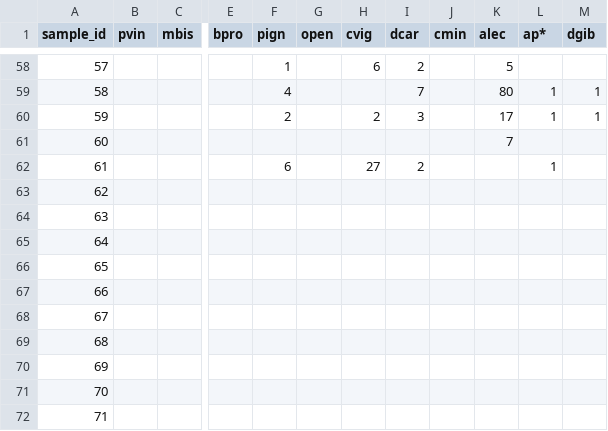
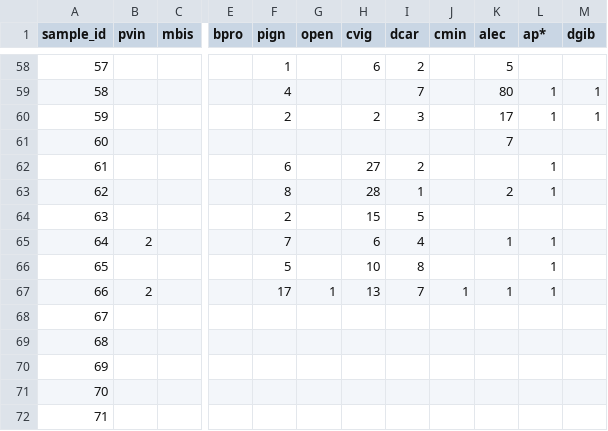
Before and after one commit to BrunaLab/corridor_beetles, a CSV file: corridor_docs/eric_ms_thesis/ms_data/data_raw/beetle_counts.csv, drawn as a sheet; only a part is shown, gaps mark what is left out; the diff names each change by its address in the sheet, - before the commit and + after, or states it on an @@ line.

Commit message:
beetles counted and locations added for 121-144

```diff
--- a/corridor_docs/eric_ms_thesis/ms_data/data_raw/beetle_counts.csv
+++ b/corridor_docs/eric_ms_thesis/ms_data/data_raw/beetle_counts.csv
-F63 (pign): (empty)
+F63 (pign): 8
-H63 (cvig): (empty)
+H63 (cvig): 28
-I63 (dcar): (empty)
+I63 (dcar): 1
-K63 (alec): (empty)
+K63 (alec): 2
-L63 (ap*): (empty)
+L63 (ap*): 1
-F64 (pign): (empty)
+F64 (pign): 2
-H64 (cvig): (empty)
+H64 (cvig): 15
-I64 (dcar): (empty)
+I64 (dcar): 5
-B65 (pvin): (empty)
+B65 (pvin): 2
-F65 (pign): (empty)
+F65 (pign): 7
-H65 (cvig): (empty)
+H65 (cvig): 6
-I65 (dcar): (empty)
+I65 (dcar): 4
-K65 (alec): (empty)
+K65 (alec): 1
-L65:L67 (ap*): (empty)
+L65:L67 (ap*): 1
-F66 (pign): (empty)
+F66 (pign): 5
-H66 (cvig): (empty)
+H66 (cvig): 10
-I66 (dcar): (empty)
+I66 (dcar): 8
-B67 (pvin): (empty)
+B67 (pvin): 2
-F67 (pign): (empty)
+F67 (pign): 17
-G67 (open): (empty)
+G67 (open): 1
-H67 (cvig): (empty)
+H67 (cvig): 13
-I67 (dcar): (empty)
+I67 (dcar): 7
-J67 (cmin): (empty)
+J67 (cmin): 1
-K67 (alec): (empty)
+K67 (alec): 1
```
Also changed, not shown: corridor_docs/eric_ms_thesis/ms_data/data_raw/samples.csv.
